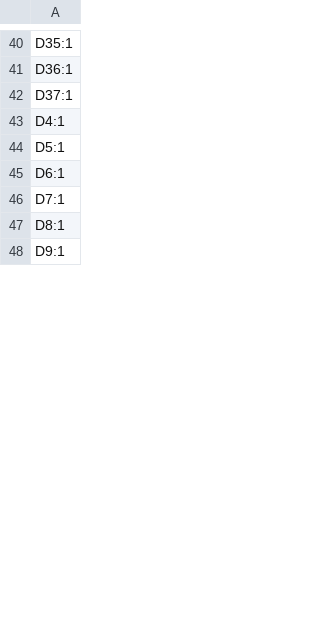
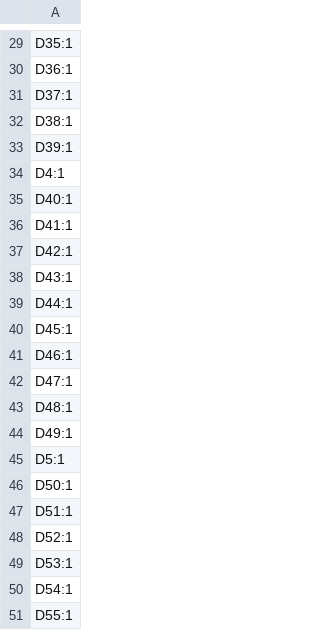
Before and after one commit to the-democratic-ergo-keyboard/Le-Chiffre-Keyboard, a CSV file: KiCad/Le Chiffre v2/production/designators.csv, drawn as a sheet; only a part is shown, gaps mark what is left out; the shorter side is filled out with more unchanged rows; the diff covers the shown part only.

```diff
--- a/KiCad/Le Chiffre v2/production/designators.csv
+++ b/KiCad/Le Chiffre v2/production/designators.csv
@@ -42,3 +31,21 @@ D36:1
 D37:1
+D38:1
+D39:1
 D4:1
+D40:1
+D41:1
+D42:1
+D43:1
+D44:1
+D45:1
+D46:1
+D47:1
+D48:1
+D49:1
 D5:1
+D50:1
+D51:1
+D52:1
+D53:1
+D54:1
+D55:1
```
Also changed, not shown: 36 added rows and 12 removed rows elsewhere in this file, KiCad/Le Chiffre v2/production/bom.csv, KiCad/Le Chiffre v2/production/positions.csv, 6 other files.
